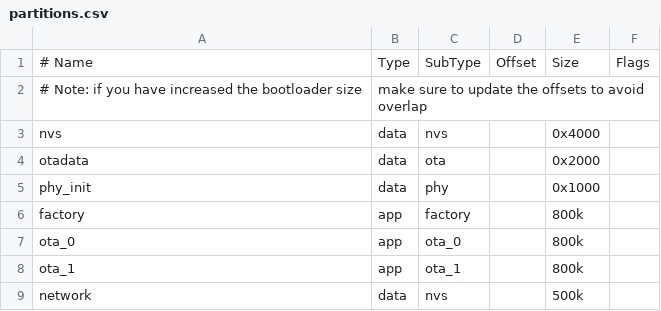
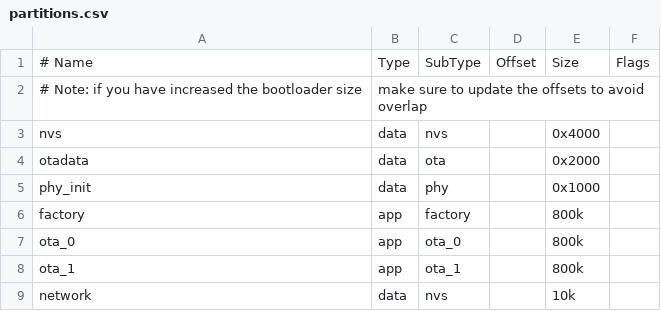
Before and after one commit to fresvel/safervi, a CSV file: partitions.csv, drawn as a sheet.

```diff
--- a/partitions.csv
+++ b/partitions.csv
@@ -8,2 +8,2 @@ ota_0,    app,  ota_0,   ,        800k,
 ota_1,    app,  ota_1,   ,        800k,
-network,  data, nvs,     ,        500k,
+network,  data, nvs,     ,        10k,
```
Also changed, not shown: 5 other files.
